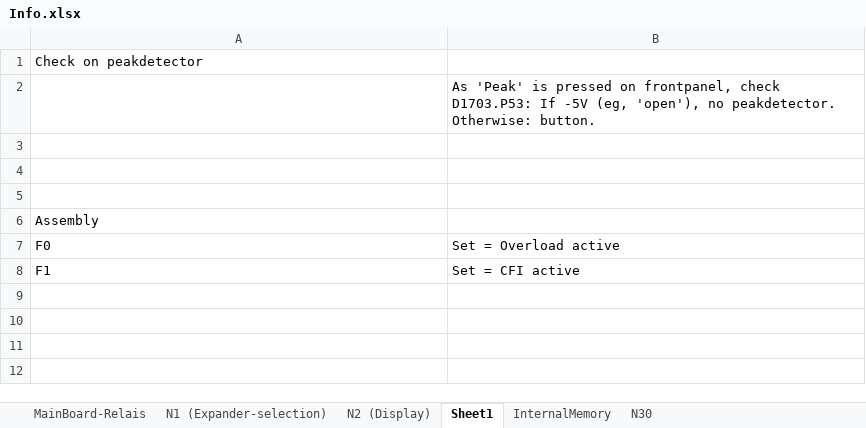
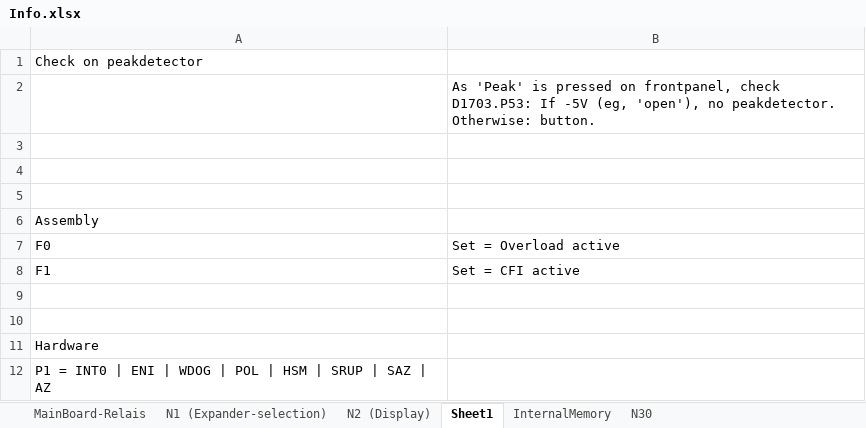
Before and after one commit to deqit/PhilipsPM2528, an Excel workbook: Data/Info.xlsx, sheet Sheet1, drawn as a sheet; values as stored, in another font and other column widths than the file's, no borders; the diff names each change by its address in the sheet, - before the commit and + after, or states it on an @@ line.

Commit message:
More disassembly More info in Info-Excel-sheet

```diff
--- a/Data/Info.xlsx (sheet Sheet1)
+++ b/Data/Info.xlsx (sheet Sheet1)
+row 9: (empty)
+row 10: (empty)
+row 11: Hardware
+row 12: P1 = INT0 | ENI | WDOG | POL | HSM | SRUP | SAZ | AZ
```
Also changed, not shown: sheet InternalMemory, sheet N1 (Expander-selection), sheet N2 (Display), 11 other files.
